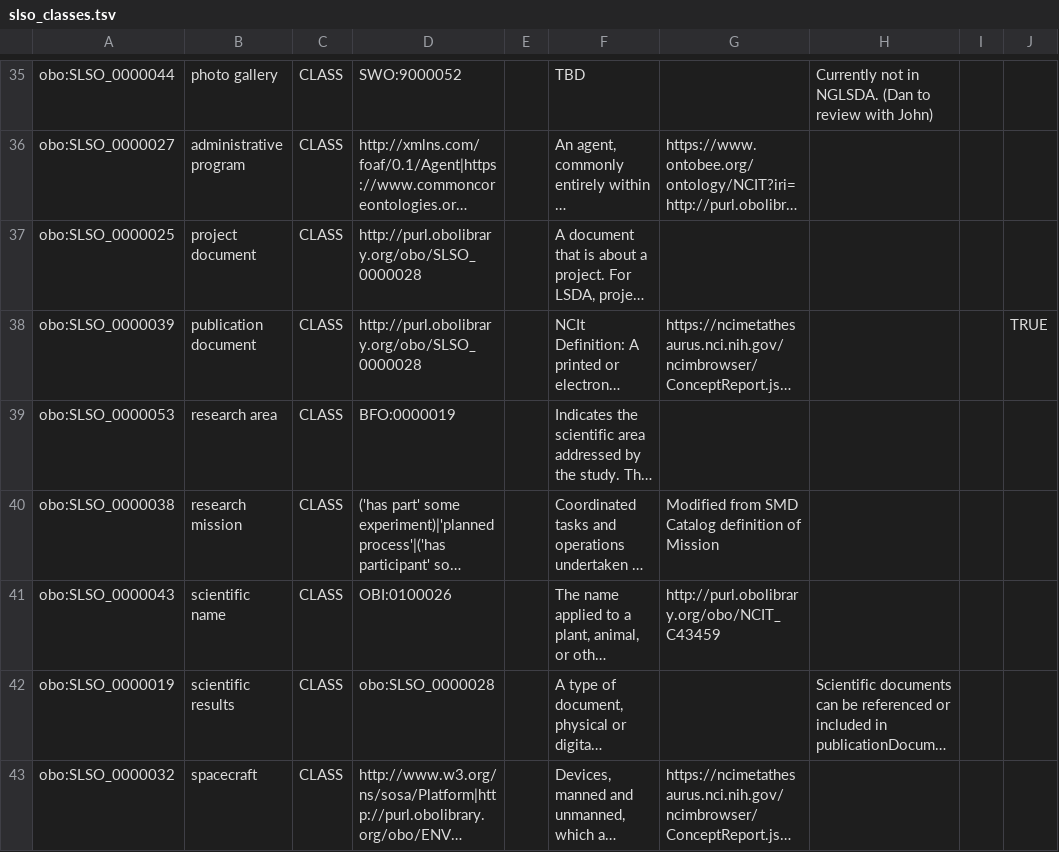
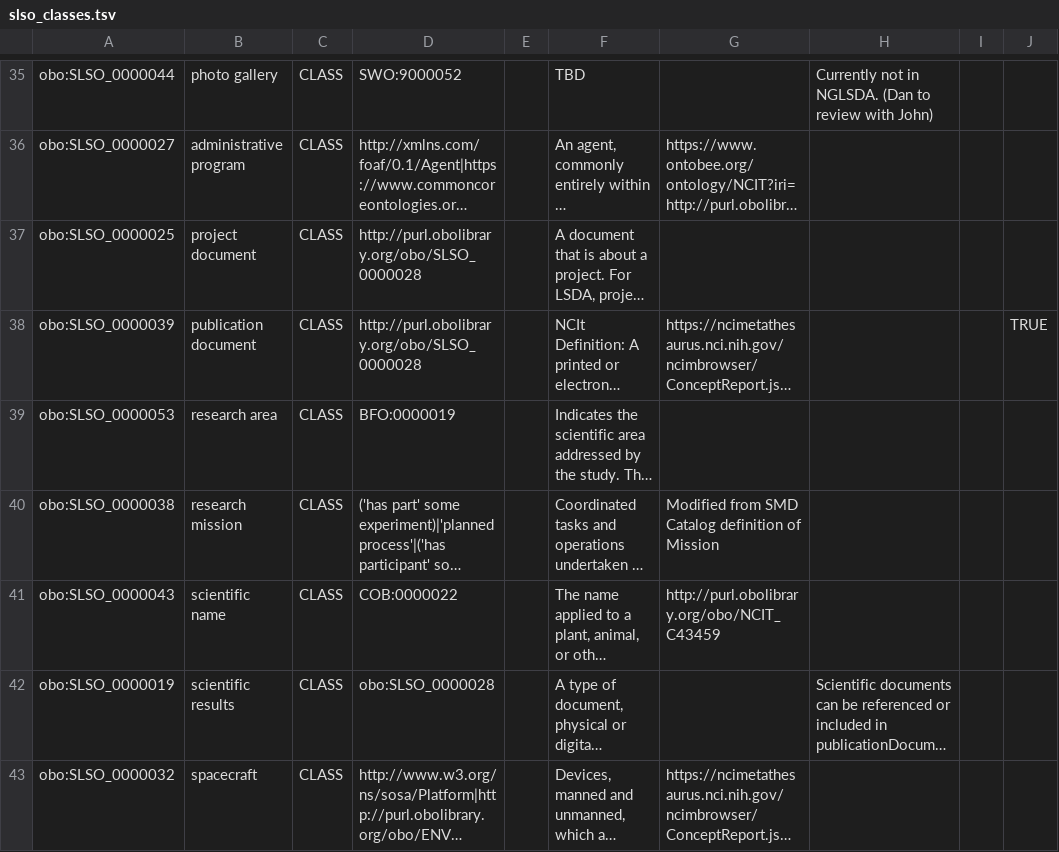
Before and after one commit to nasa/LSDAO, a TSV file: src/ontology/templates/slso_classes.tsv, drawn as a sheet; only a part is shown, gaps mark what is left out; long unchanged cells end in …; the diff covers the shown part only; the diff names each change by its address in the sheet, - before the commit and + after, or states it on an @@ line.

```diff
--- a/src/ontology/templates/slso_classes.tsv
+++ b/src/ontology/templates/slso_classes.tsv
-D41: OBI:0100026
+D41: COB:0000022
```
Also changed, not shown: 2 edited cells elsewhere in this file, 1 other file.
